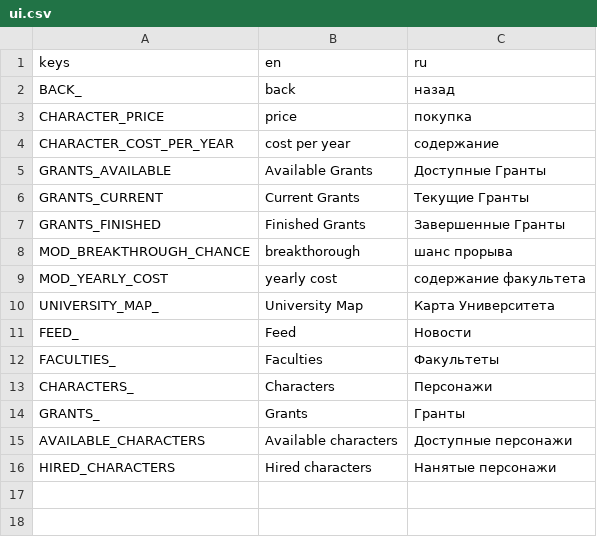
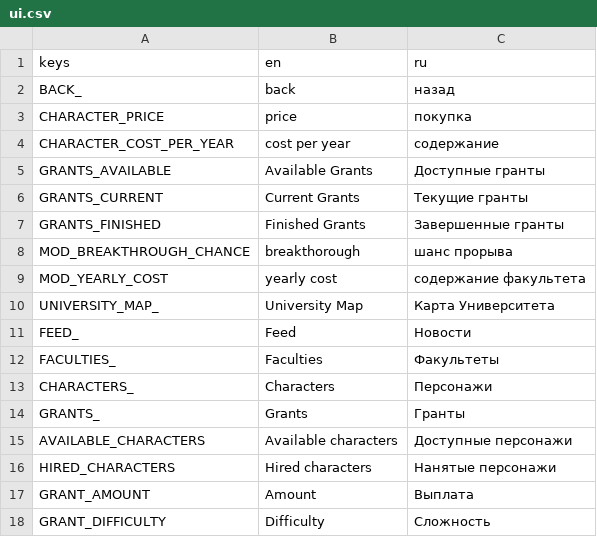
Before and after one commit to VoidDruid/GameOff2021, a CSV file: gamedata/translations/ui.csv, drawn as a sheet.

```diff
--- a/gamedata/translations/ui.csv
+++ b/gamedata/translations/ui.csv
@@ -4,5 +4,5 @@ CHARACTER_PRICE,price,покупка
 CHARACTER_COST_PER_YEAR,cost per year,содержание
-GRANTS_AVAILABLE,Available Grants,Доступные Гранты
-GRANTS_CURRENT,Current Grants,Текущие Гранты
-GRANTS_FINISHED,Finished Grants,Завершенные Гранты
+GRANTS_AVAILABLE,Available Grants,Доступные гранты
+GRANTS_CURRENT,Current Grants,Текущие гранты
+GRANTS_FINISHED,Finished Grants,Завершенные гранты
 MOD_BREAKTHROUGH_CHANCE,breakthorough,шанс прорыва
@@ -16 +16,3 @@ AVAILABLE_CHARACTERS,Available characters,Доступные персонажи
 HIRED_CHARACTERS,Hired characters,Нанятые персонажи
+GRANT_AMOUNT,Amount,Выплата
+GRANT_DIFFICULTY,Difficulty,Сложность
```
Also changed, not shown: 3 other files.
